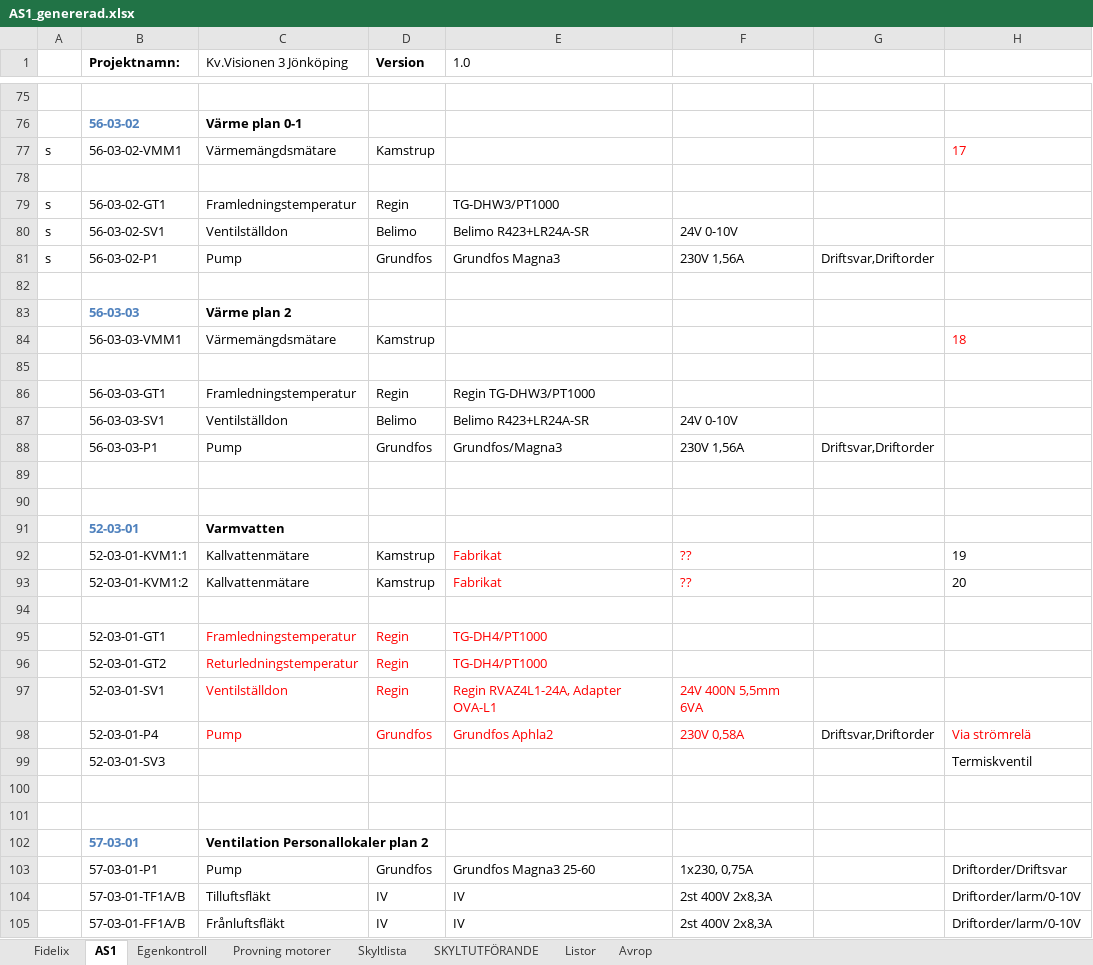
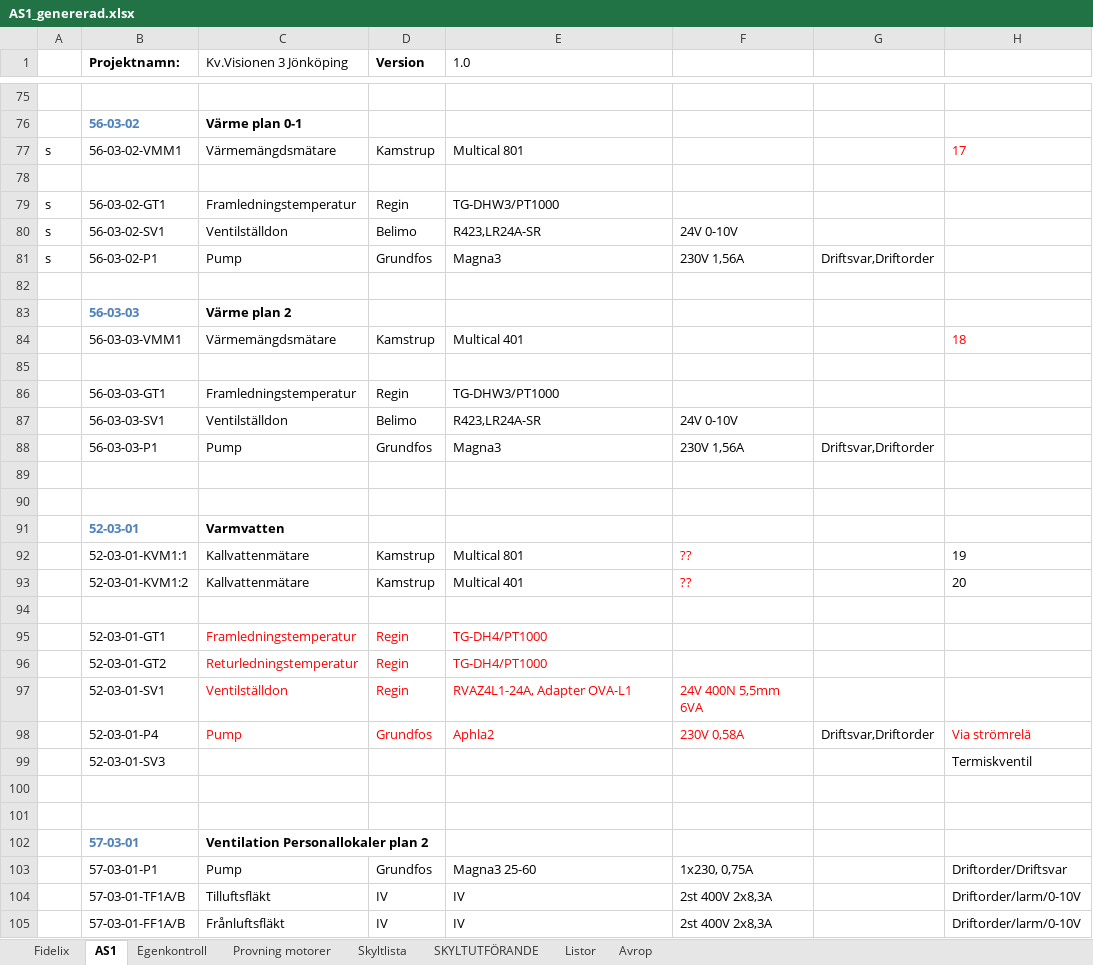
Before and after one commit to klanten87/NAS, an Excel workbook: AS1_genererad.xlsx, sheet AS1, drawn as a sheet; only a part is shown, gaps mark what is left out; values as stored, in another font and other column widths than the file's, no borders; the diff covers the shown part only; the diff names each change by its address in the sheet, - before the commit and + after, or states it on an @@ line.

```diff
--- a/AS1_genererad.xlsx (sheet AS1)
+++ b/AS1_genererad.xlsx (sheet AS1)
-E77 (1.0): (empty)
+E77 (1.0): Multical 801
-E80 (1.0): Belimo R423+LR24A-SR
+E80 (1.0): R423,LR24A-SR
-E81 (1.0): Grundfos Magna3
+E81 (1.0): Magna3
-E84 (1.0): (empty)
+E84 (1.0): Multical 401
-E86 (1.0): Regin TG-DHW3/PT1000
+E86 (1.0): TG-DHW3/PT1000
-E87 (1.0): Belimo R423+LR24A-SR
+E87 (1.0): R423,LR24A-SR
-E88 (1.0): Grundfos/Magna3
+E88 (1.0): Magna3
-E92 (1.0): Fabrikat
+E92 (1.0): Multical 801
-E92:E93 text colour: #FF0000
+E92:E93 text colour: black
-E93 (1.0): Fabrikat
+E93 (1.0): Multical 401
-E97 (1.0): Regin RVAZ4L1-24A, Adapter OVA-L1
+E97 (1.0): RVAZ4L1-24A, Adapter OVA-L1
-E98 (1.0): Grundfos Aphla2
+E98 (1.0): Aphla2
-E103 (1.0): Grundfos Magna3 25-60
+E103 (1.0): Magna3 25-60
```
Also changed, not shown: 19 edited cells elsewhere in this sheet, sheet Avrop, sheet Fidelix, sheet SKYLTUTFÖRANDE, sheet Listor, AS1.xlsx, 1 other file.
